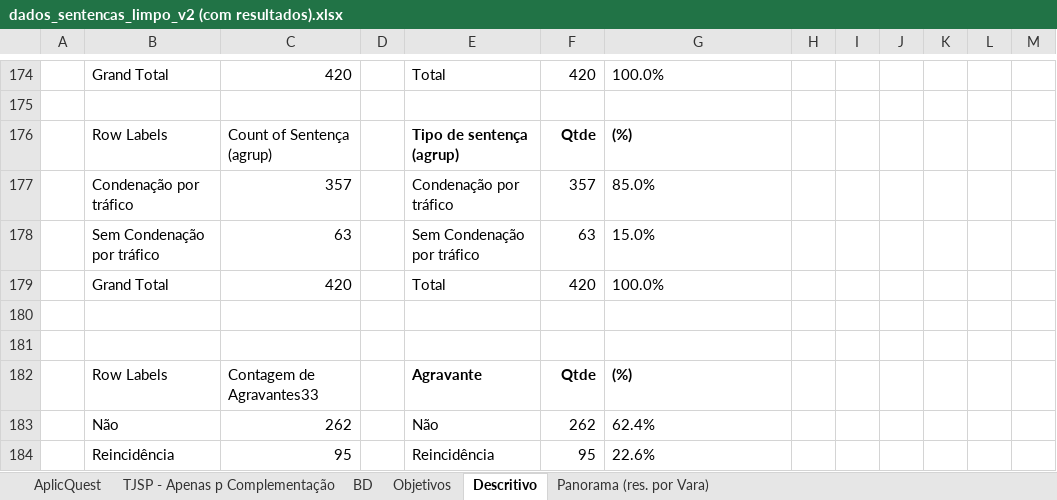
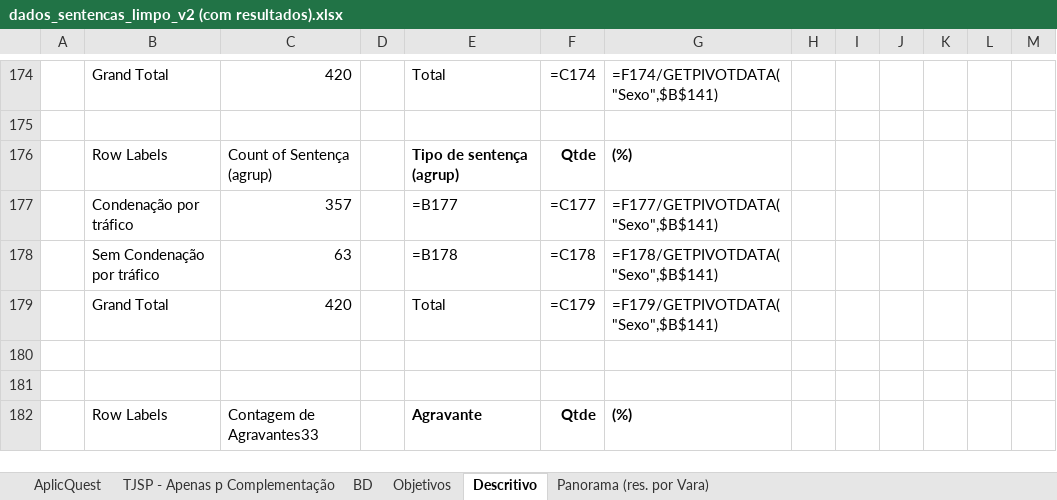
Before and after one commit to rfdornelles/hertie_mds_master_thesis, an Excel workbook: data/lacerda/dados_sentencas_limpo_v2 (com resultados).xlsx, sheet Descritivo, drawn as a sheet; only a part is shown, gaps mark what is left out; values as stored, in another font and other column widths than the file's, no borders; formulas without a stored value are shown as written; removed rows and columns are numbered as before the commit, all else as after; the diff covers the shown part only; the diff names each change by its address in the sheet, - before the commit and + after, or states it on an @@ line.

```diff
--- a/data/lacerda/dados_sentencas_limpo_v2 (com resultados).xlsx (sheet Descritivo)
+++ b/data/lacerda/dados_sentencas_limpo_v2 (com resultados).xlsx (sheet Descritivo)
-F174: 420
+F174: =C174
-G174: 100.0%
+G174: =F174/GETPIVOTDATA("Sexo",$B$141)
-row 177:  | Condenação por tráfico | 357 |  | Condenação por tráfico | 357 | 85.0%
-row 178:  | Sem Condenação por tráfico | 63 |  | Sem Condenação por tráfico | 63 | 15.0%
+row 177:  | Condenação por tráfico | 357 |  | =B177 | =C177 | =F177/GETPIVOTDATA("Sexo",$B$141)
+row 178:  | Sem Condenação por tráfico | 63 |  | =B178 | =C178 | =F178/GETPIVOTDATA("Sexo",$B$141)
-F179: 420
+F179: =C179
-G179: 100.0%
+G179: =F179/GETPIVOTDATA("Sexo",$B$141)
-row 183:  | Não | 262 |  | Não | 262 | 62.4%
-row 184:  | Reincidência | 95 |  | Reincidência | 95 | 22.6%
```
Also changed, not shown: 76 added rows, 74 removed rows, 34 edited cells and cell formats elsewhere in this sheet, sheet Panorama (res. por Vara), sheet BD, sheet AplicQuest.
